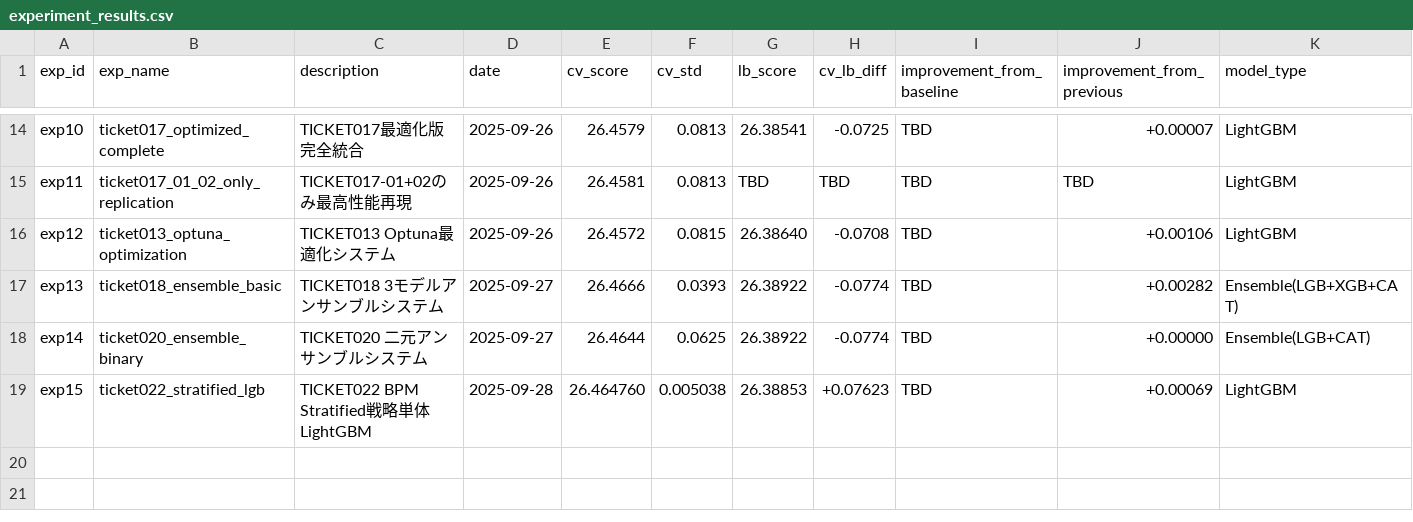
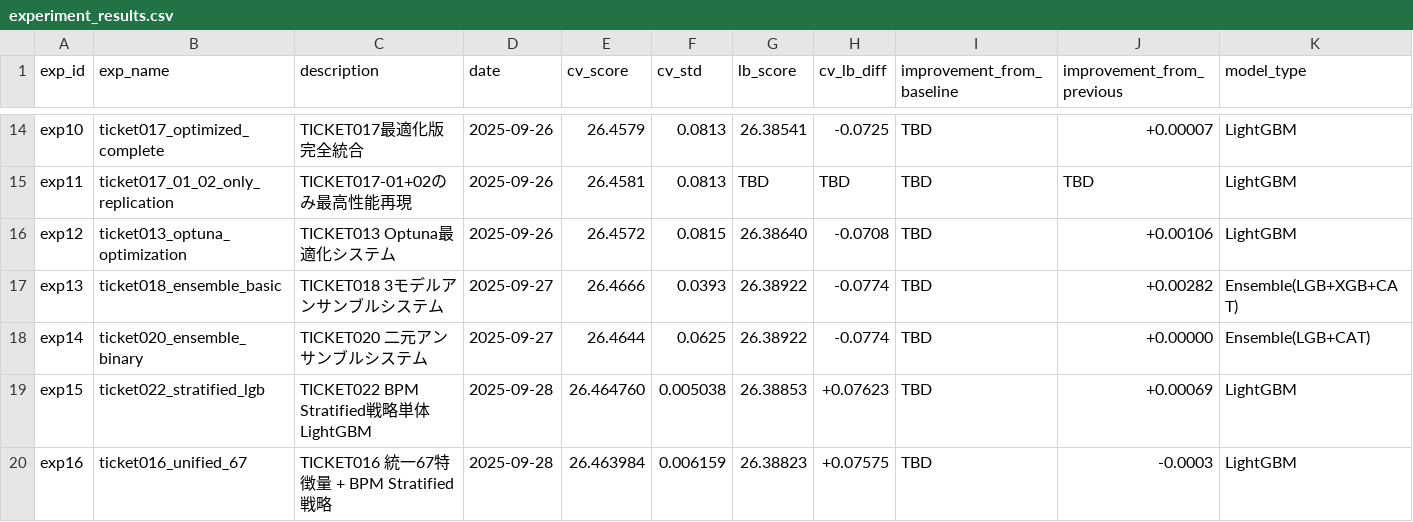
Before and after one commit to thunderblog/Predicting_the_Beats-per-Minute_of_Songs, a CSV file: experiments/experiment_results.csv, drawn as a sheet; only a part is shown, gaps mark what is left out; rows hold the shown columns only; the diff names each change by its address in the sheet, - before the commit and + after, or states it on an @@ line.

```diff
--- a/experiments/experiment_results.csv
+++ b/experiments/experiment_results.csv
+row 20: exp16 | ticket016_unified_67 | TICKET016 統一67特徴量 + BPM Stratified戦略 | 2025-09-28 | 26.463984 | 0.006159 | 26.38823 | +0.07575 | TBD | -0.0003 | LightGBM
```
Also changed, not shown: 2 other files.
